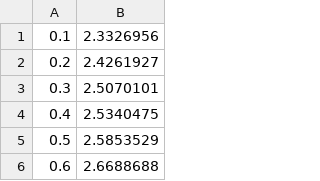
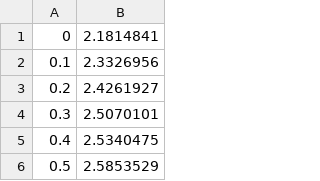
Before and after one commit to Mkrie/thesis, a CSV file: data/dataset_1_csv/msbgraf_60.csv, drawn as a sheet; only a part is shown; the shorter side is filled out with more unchanged rows; the diff names each change by its address in the sheet, - before the commit and + after, or states it on an @@ line.

```diff
--- a/data/dataset_1_csv/msbgraf_60.csv
+++ b/data/dataset_1_csv/msbgraf_60.csv
+row 1: 0 | 2.1814841
```
Also changed, not shown: data/dataset_1_csv/msbgraf_0.csv, data/dataset_1_csv/msbgraf_75.csv, 15 other files.
